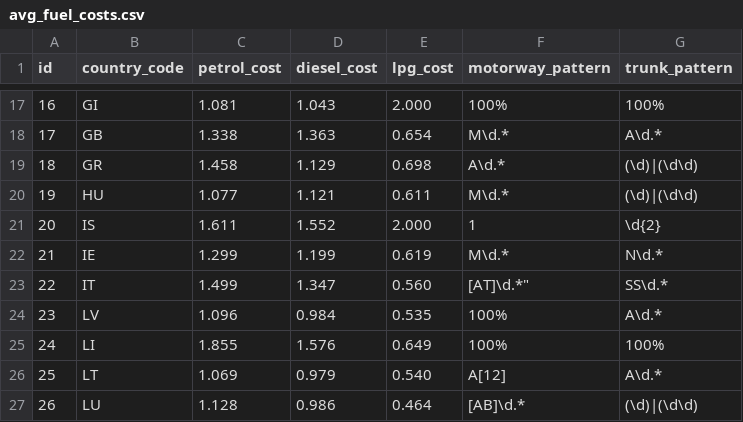
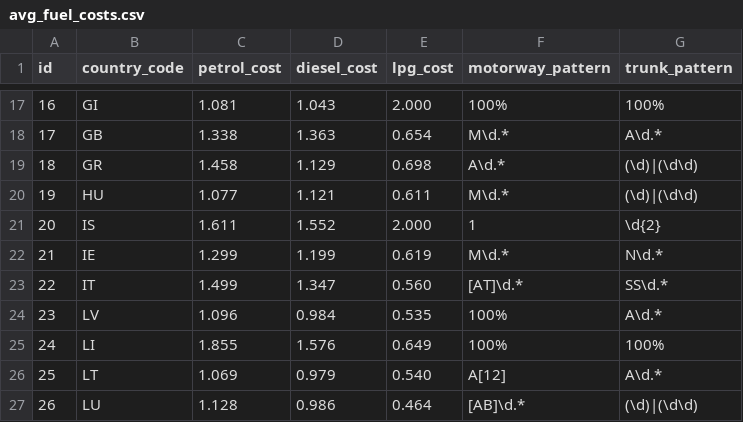
Before and after one commit to krzysiekk1/DromaderDrivingAssistant, a CSV file: app/src/main/res/raw/avg_fuel_costs.csv, drawn as a sheet; only a part is shown, gaps mark what is left out.

```diff
--- a/app/src/main/res/raw/avg_fuel_costs.csv
+++ b/app/src/main/res/raw/avg_fuel_costs.csv
@@ -22,3 +22,3 @@
 "21","IE","1.299","1.199","0.619","M\d.*","N\d.*"
-"22","IT","1.499","1.347","0.560",[AT]\d.*","SS\d.*"
+"22","IT","1.499","1.347","0.560","[AT]\d.*","SS\d.*"
 "23","LV","1.096","0.984","0.535","100%","A\d.*"
```
Also changed, not shown: 1 other file.
